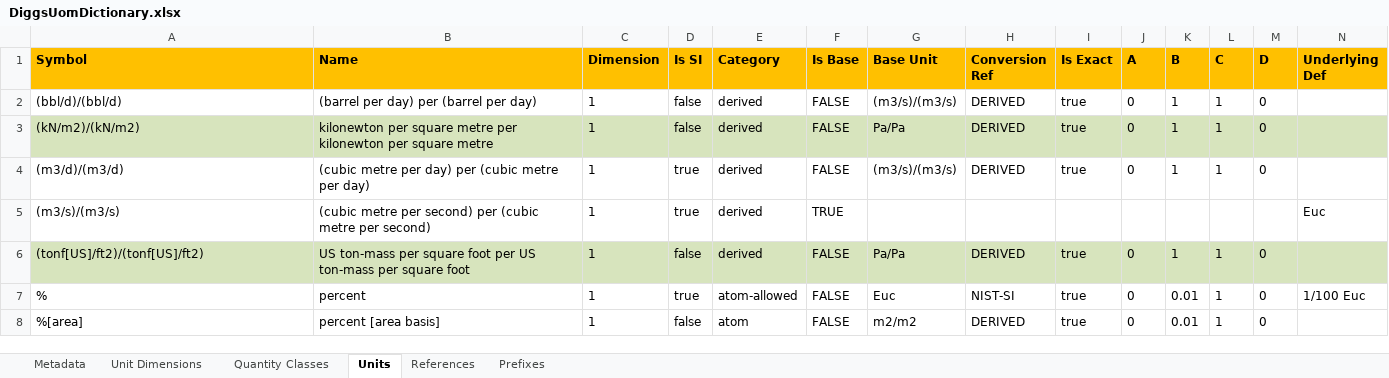
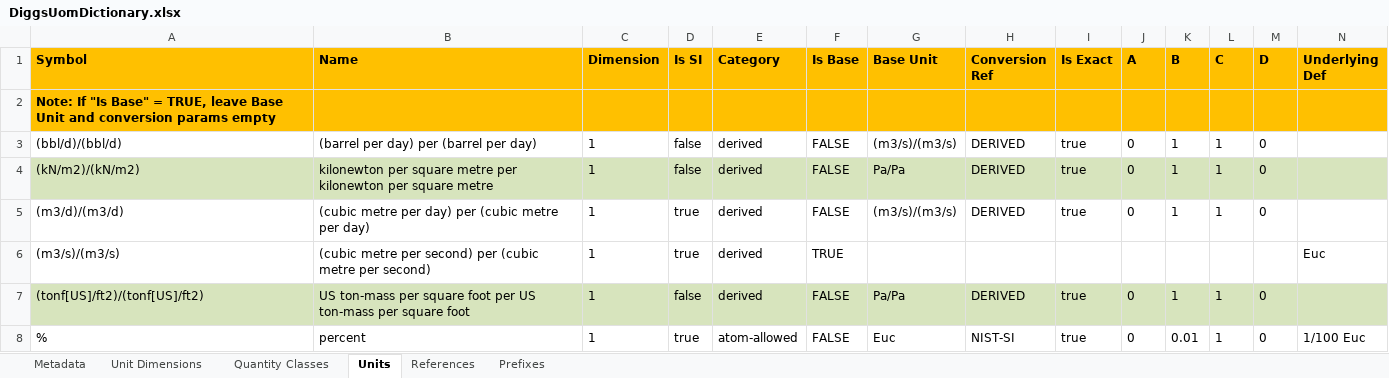
Before and after one commit to DIGGSml/def, an Excel workbook: uom/DiggsUomDictionary.xlsx, sheet Units, drawn as a sheet; only a part is shown; the shorter side is filled out with more unchanged rows; values as stored, in another font and other column widths than the file's, no borders; rows hold the shown columns only; the diff names each change by its address in the sheet, - before the commit and + after, or states it on an @@ line.

Commit message:
Update DiggsUomDictionary.xlsx

```diff
--- a/uom/DiggsUomDictionary.xlsx (sheet Units)
+++ b/uom/DiggsUomDictionary.xlsx (sheet Units)
+row 2: Note: If "Is Base" = TRUE, leave Base Unit and conversion params empty
```
